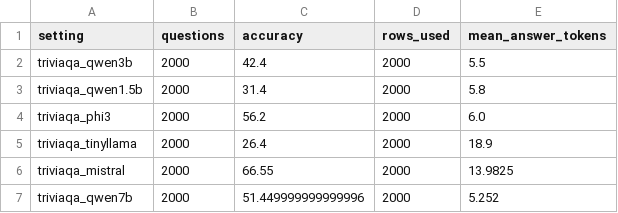
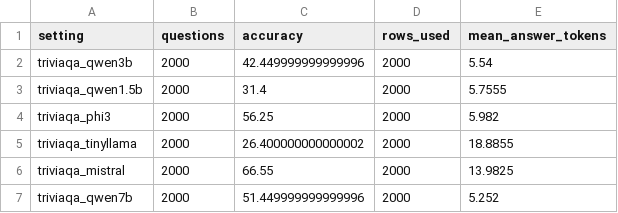
Before and after one commit to The-MathKing/ICLR, a CSV file: sinktda_results/onpolicy_summary.csv, drawn as a sheet.

Commit message:
feat(paper): update report scripts, prose extraction tool, results, and compiled figures/pdf

```diff
--- a/sinktda_results/onpolicy_summary.csv
+++ b/sinktda_results/onpolicy_summary.csv
@@ -1,6 +1,6 @@
 setting,questions,accuracy,rows_used,mean_answer_tokens
-triviaqa_qwen3b,2000,42.4,2000,5.5
-triviaqa_qwen1.5b,2000,31.4,2000,5.8
-triviaqa_phi3,2000,56.2,2000,6.0
-triviaqa_tinyllama,2000,26.4,2000,18.9
+triviaqa_qwen3b,2000,42.449999999999996,2000,5.54
+triviaqa_qwen1.5b,2000,31.4,2000,5.7555
+triviaqa_phi3,2000,56.25,2000,5.982
+triviaqa_tinyllama,2000,26.400000000000002,2000,18.8855
 triviaqa_mistral,2000,66.55,2000,13.9825
```
Also changed, not shown: sinktda_results/summary_auc.csv, sinktda_results/summary_comp.csv, 12 other files.
